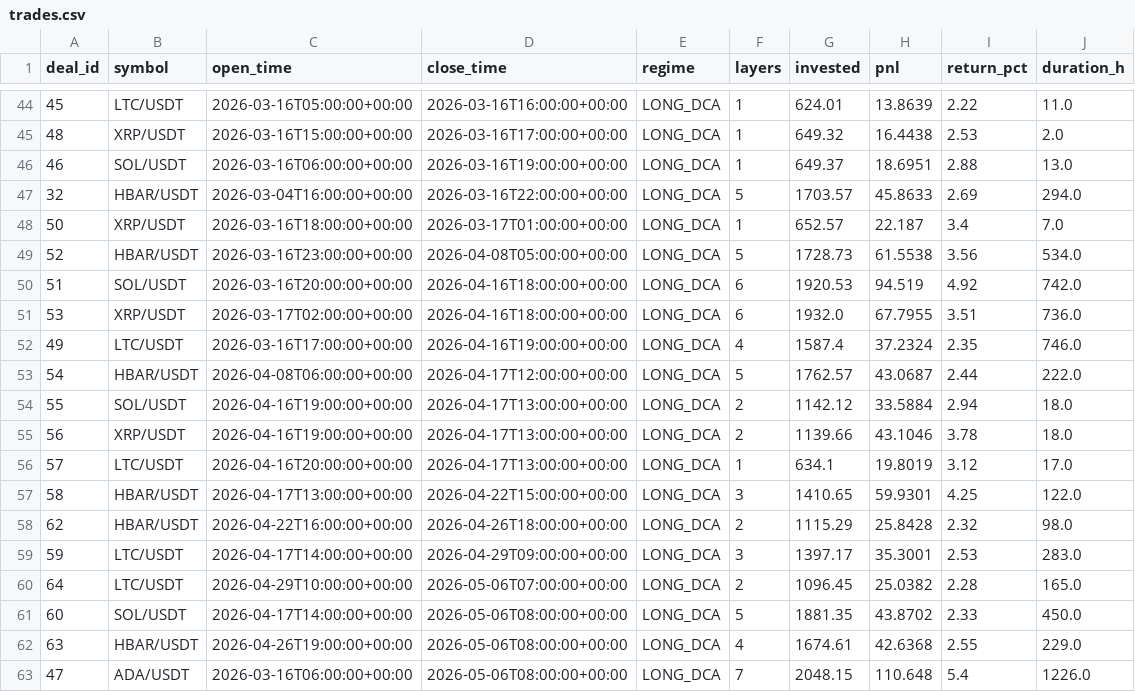
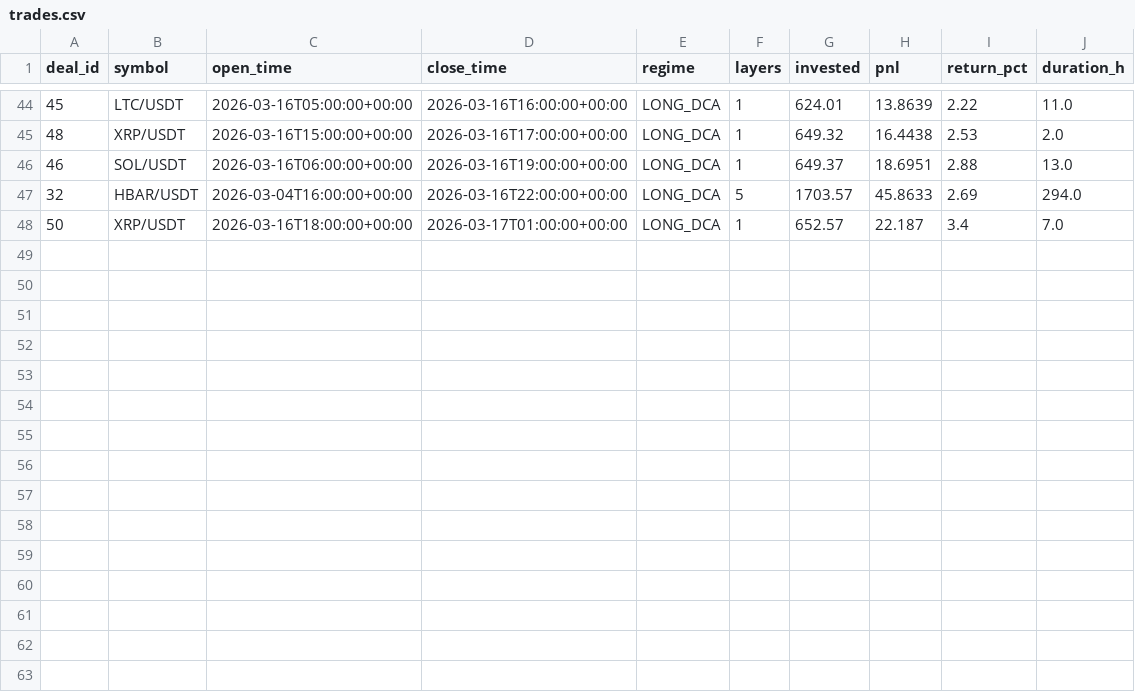
Before and after one commit to halo-effects/adaptive-intelligence-trading, a CSV file: trading/spot/paper/v14etf/trades.csv, drawn as a sheet; only a part is shown, gaps mark what is left out; the diff names each change by its address in the sheet, - before the commit and + after, or states it on an @@ line.

Commit message:
Data sync 2026-05-08 07:23

```diff
--- a/trading/spot/paper/v14etf/trades.csv
+++ b/trading/spot/paper/v14etf/trades.csv
-row 49: 52 | HBAR/USDT | 2026-03-16T23:00:00+00:00 | 2026-04-08T05:00:00+00:00 | LONG_DCA | 5 | 1728.73 | 61.5538 | 3.56 | 534.0
-row 50: 51 | SOL/USDT | 2026-03-16T20:00:00+00:00 | 2026-04-16T18:00:00+00:00 | LONG_DCA | 6 | 1920.53 | 94.519 | 4.92 | 742.0
-row 51: 53 | XRP/USDT | 2026-03-17T02:00:00+00:00 | 2026-04-16T18:00:00+00:00 | LONG_DCA | 6 | 1932.0 | 67.7955 | 3.51 | 736.0
-row 52: 49 | LTC/USDT | 2026-03-16T17:00:00+00:00 | 2026-04-16T19:00:00+00:00 | LONG_DCA | 4 | 1587.4 | 37.2324 | 2.35 | 746.0
-row 53: 54 | HBAR/USDT | 2026-04-08T06:00:00+00:00 | 2026-04-17T12:00:00+00:00 | LONG_DCA | 5 | 1762.57 | 43.0687 | 2.44 | 222.0
-row 54: 55 | SOL/USDT | 2026-04-16T19:00:00+00:00 | 2026-04-17T13:00:00+00:00 | LONG_DCA | 2 | 1142.12 | 33.5884 | 2.94 | 18.0
-row 55: 56 | XRP/USDT | 2026-04-16T19:00:00+00:00 | 2026-04-17T13:00:00+00:00 | LONG_DCA | 2 | 1139.66 | 43.1046 | 3.78 | 18.0
-row 56: 57 | LTC/USDT | 2026-04-16T20:00:00+00:00 | 2026-04-17T13:00:00+00:00 | LONG_DCA | 1 | 634.1 | 19.8019 | 3.12 | 17.0
-row 57: 58 | HBAR/USDT | 2026-04-17T13:00:00+00:00 | 2026-04-22T15:00:00+00:00 | LONG_DCA | 3 | 1410.65 | 59.9301 | 4.25 | 122.0
-row 58: 62 | HBAR/USDT | 2026-04-22T16:00:00+00:00 | 2026-04-26T18:00:00+00:00 | LONG_DCA | 2 | 1115.29 | 25.8428 | 2.32 | 98.0
-row 59: 59 | LTC/USDT | 2026-04-17T14:00:00+00:00 | 2026-04-29T09:00:00+00:00 | LONG_DCA | 3 | 1397.17 | 35.3001 | 2.53 | 283.0
-row 60: 64 | LTC/USDT | 2026-04-29T10:00:00+00:00 | 2026-05-06T07:00:00+00:00 | LONG_DCA | 2 | 1096.45 | 25.0382 | 2.28 | 165.0
-row 61: 60 | SOL/USDT | 2026-04-17T14:00:00+00:00 | 2026-05-06T08:00:00+00:00 | LONG_DCA | 5 | 1881.35 | 43.8702 | 2.33 | 450.0
-row 62: 63 | HBAR/USDT | 2026-04-26T19:00:00+00:00 | 2026-05-06T08:00:00+00:00 | LONG_DCA | 4 | 1674.61 | 42.6368 | 2.55 | 229.0
-row 63: 47 | ADA/USDT | 2026-03-16T06:00:00+00:00 | 2026-05-06T08:00:00+00:00 | LONG_DCA | 7 | 2048.15 | 110.648 | 5.4 | 1226.0
```
Also changed, not shown: docs/data/v14-pm-live/trades.csv, 16 other files.
